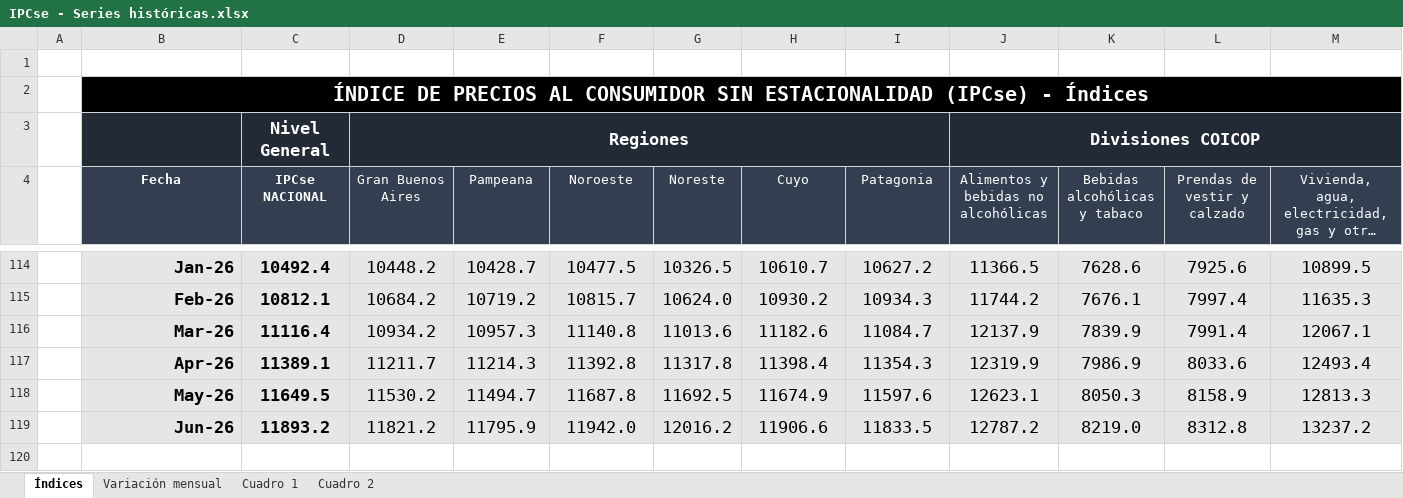
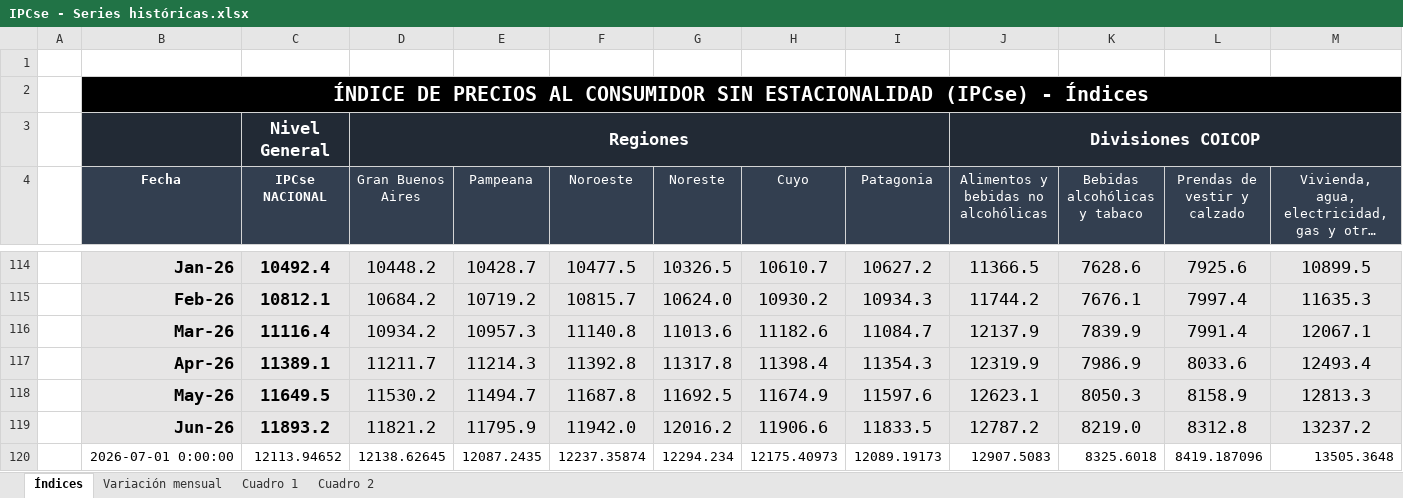
Before and after one commit to mrozada/mrozada.github.io, an Excel workbook: assets/excel/IPCse - Series históricas.xlsx, sheet Índices, drawn as a sheet; only a part is shown, gaps mark what is left out; long unchanged cells end in …; values as stored, in another font and other column widths than the file's, no borders; rows hold the shown columns only; the diff names each change by its address in the sheet, - before the commit and + after, or states it on an @@ line.

```diff
--- a/assets/excel/IPCse - Series históricas.xlsx (sheet Índices)
+++ b/assets/excel/IPCse - Series históricas.xlsx (sheet Índices)
+row 120:  | 2026-07-01 0:00:00 | 12113.94652 | 12138.62645 | 12087.2435 | 12237.35874 | 12294.234 | 12175.40973 | 12089.19173 | 12907.5083 | 8325.6018 | 8419.187096 | 13505.3648
```
Also changed, not shown: sheet Cuadro 2, sheet Cuadro 1, sheet Variación mensual, 6 other files.
